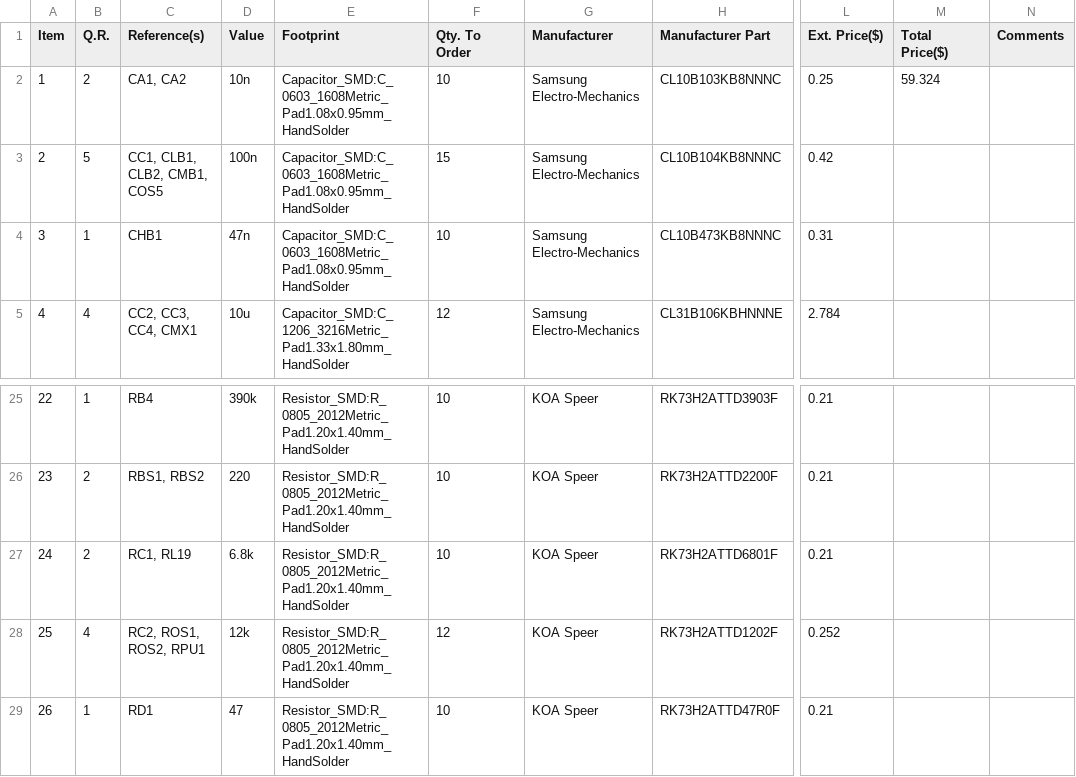
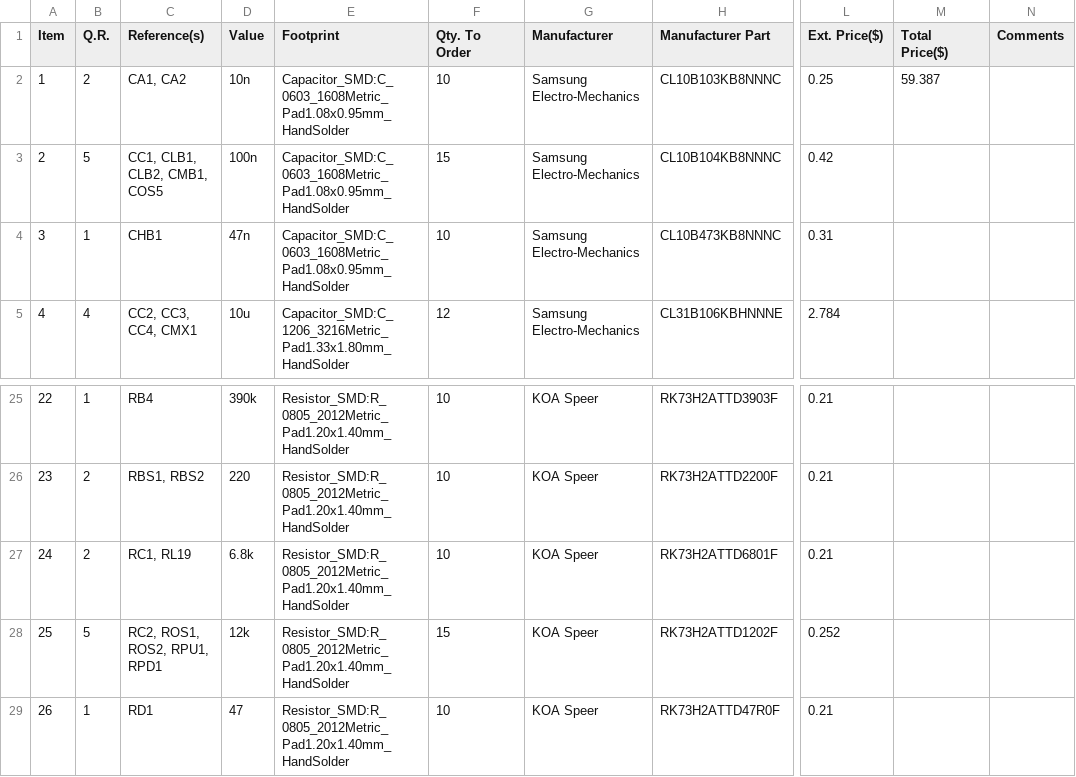
Before and after one commit to Amp-Lab-at-VT/Stylophone, a CSV file: Fabrication Files/PUT/Stylophone_with_battery.csv, drawn as a sheet; only a part is shown, gaps mark what is left out; the diff names each change by its address in the sheet, - before the commit and + after, or states it on an @@ line.

```diff
--- a/Fabrication Files/PUT/Stylophone_with_battery.csv
+++ b/Fabrication Files/PUT/Stylophone_with_battery.csv
-M2 (Total Price($)): 59.324
+M2 (Total Price($)): 59.387
-B28 (Q.R.): 4
+B28 (Q.R.): 5
-C28 (Reference(s)): RC2, ROS1, ROS2, RPU1
+C28 (Reference(s)): RC2, ROS1, ROS2, RPU1, RPD1
-F28 (Qty. To Order): 12
+F28 (Qty. To Order): 15
```
Also changed, not shown: 4 other files.
